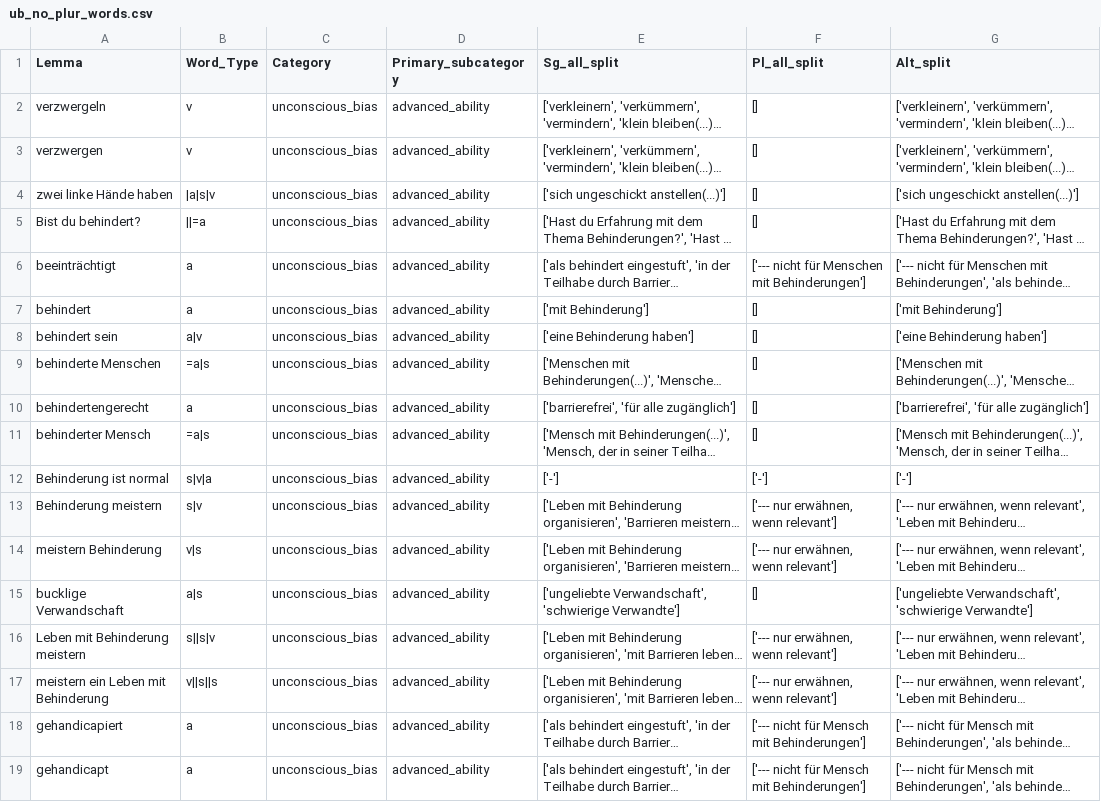
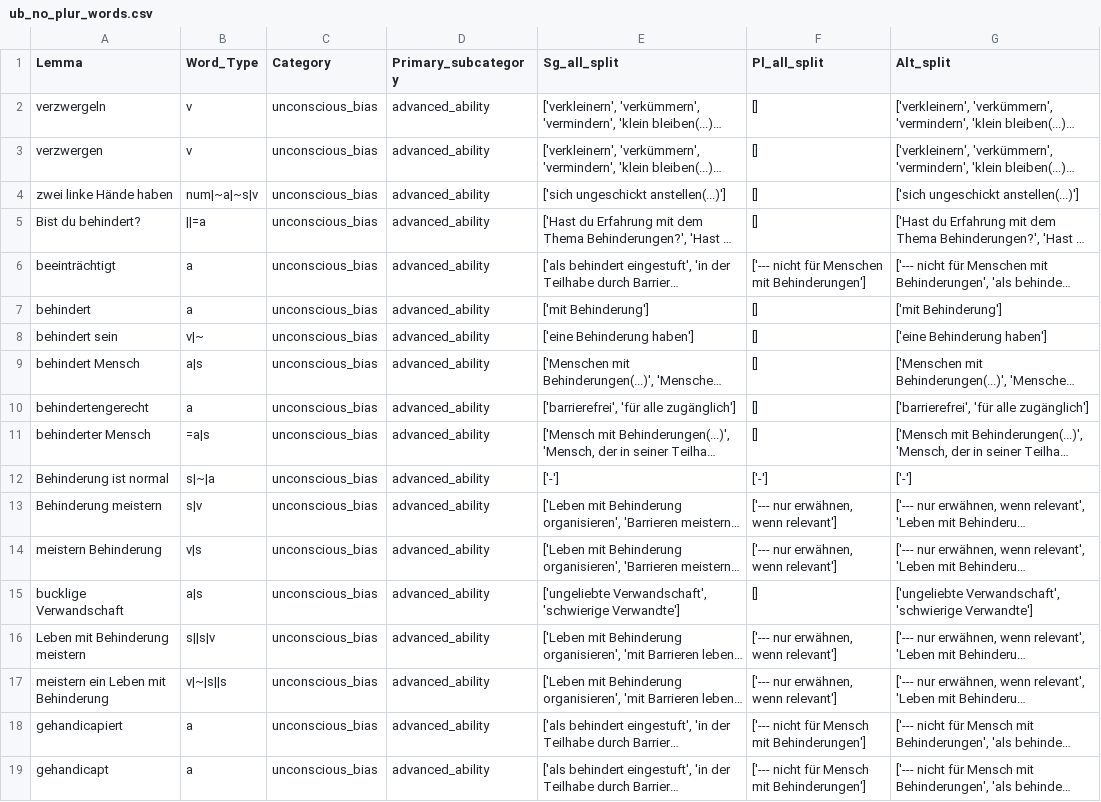
Before and after one commit to witty-works/nlp_api, a CSV file: training_data/de/ub_no_plur_words.csv, drawn as a sheet; only a part is shown; long unchanged cells end in …; the diff covers the shown part only; the diff names each change by its address in the sheet, - before the commit and + after, or states it on an @@ line.

```diff
--- a/training_data/de/ub_no_plur_words.csv
+++ b/training_data/de/ub_no_plur_words.csv
-B4 (Word_Type): |a|s|v
+B4 (Word_Type): num|~a|~s|v
-B8 (Word_Type): a|v
+B8 (Word_Type): v|~
-A9 (Lemma): behinderte Menschen
+A9 (Lemma): behindert Mensch
-B9 (Word_Type): =a|s
+B9 (Word_Type): a|s
-B12 (Word_Type): s|v|a
+B12 (Word_Type): s|~|a
-B17 (Word_Type): v||s||s
+B17 (Word_Type): v|~|s||s
```
Also changed, not shown: 4 removed rows and 92 edited cells elsewhere in this file, training_data/de/gendered_no_noun_words.csv, training_data/de/style_words.csv, 1 other file.
